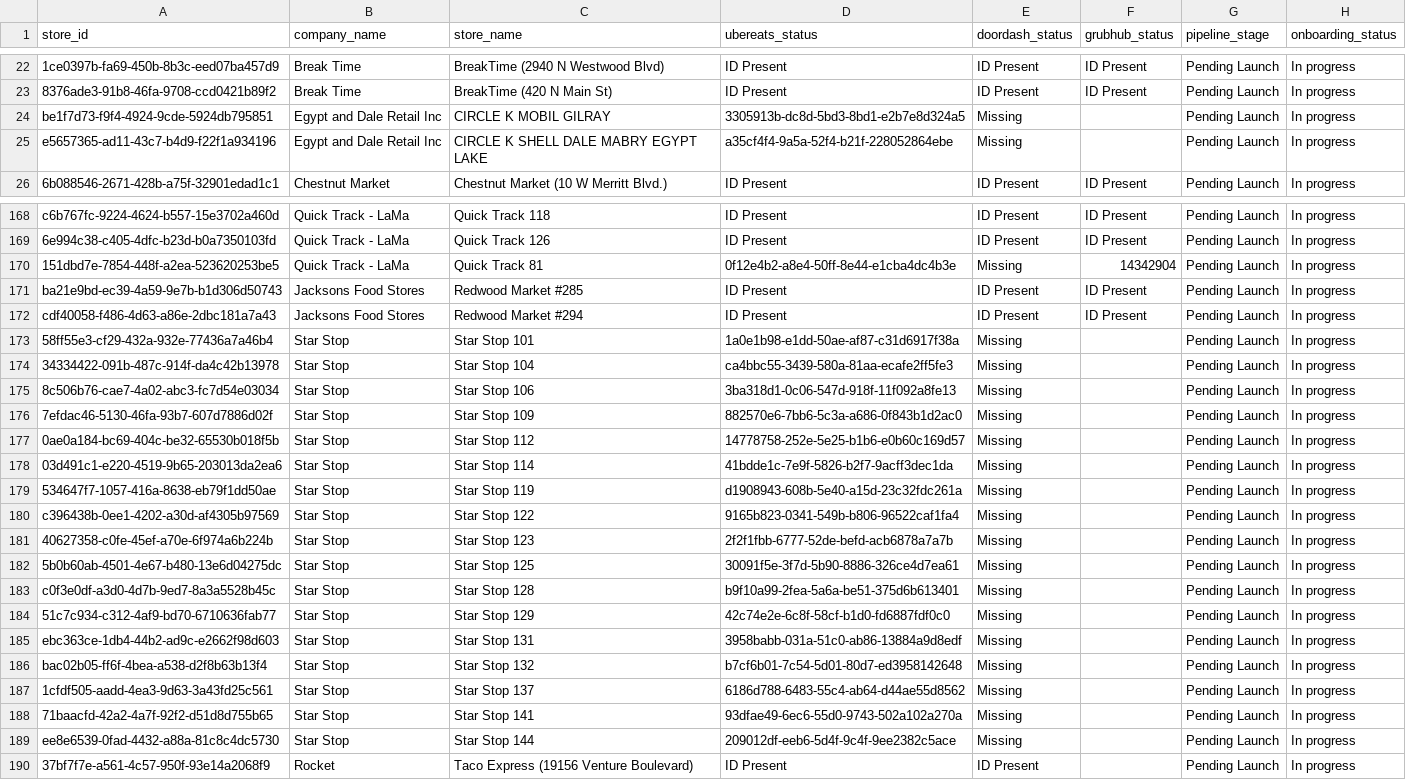
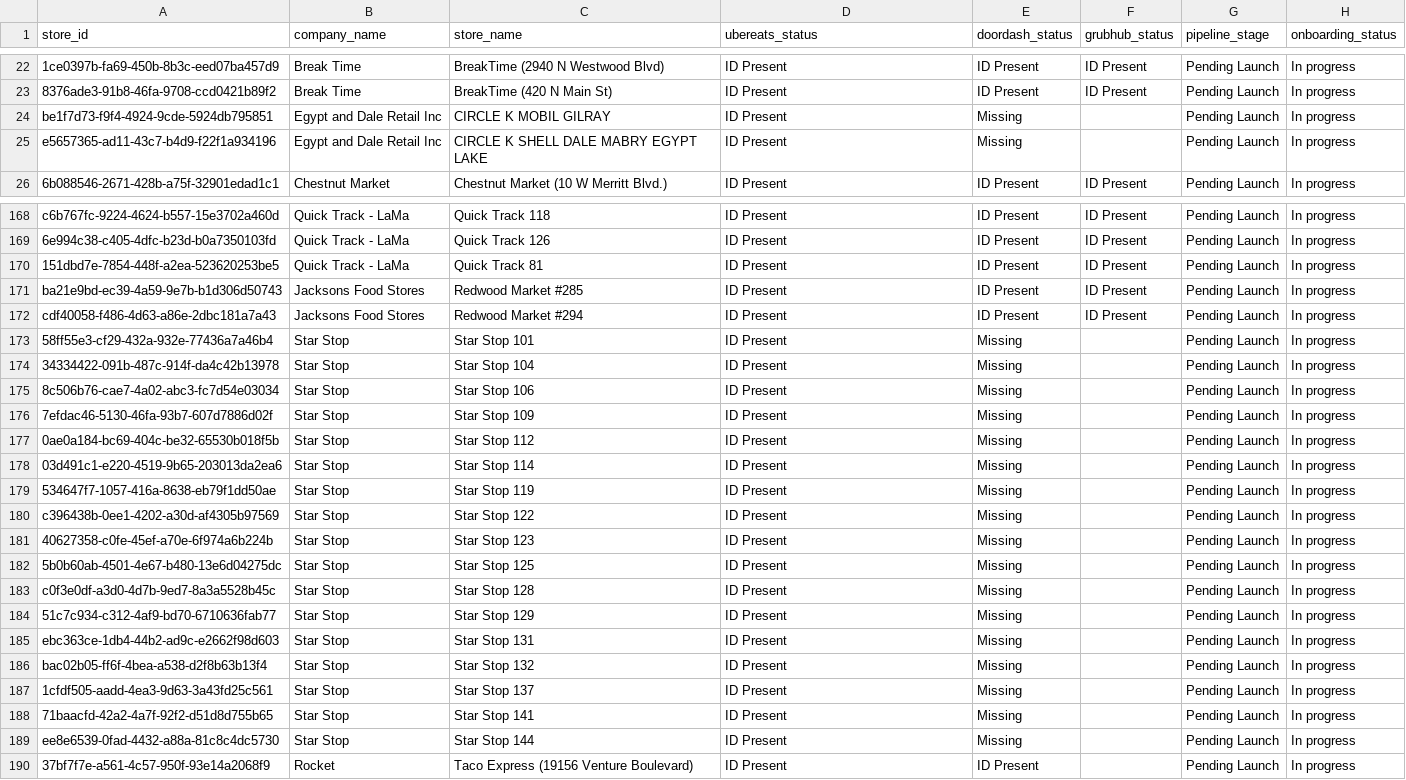
Before and after one commit to bradbishop1978/dsp-id-tracker, a CSV file: dsp_status_report.csv, drawn as a sheet; only a part is shown, gaps mark what is left out; the diff covers the shown part only; the diff names each change by its address in the sheet, - before the commit and + after, or states it on an @@ line.

Commit message:
Update DSP ID report - 2026-04-14 00:06:21

```diff
--- a/dsp_status_report.csv
+++ b/dsp_status_report.csv
-D24 (ubereats_status): 3305913b-dc8d-5bd3-8bd1-e2b7e8d324a5
+D24 (ubereats_status): ID Present
-D25 (ubereats_status): a35cf4f4-9a5a-52f4-b21f-228052864ebe
+D25 (ubereats_status): ID Present
-D170 (ubereats_status): 0f12e4b2-a8e4-50ff-8e44-e1cba4dc4b3e
+D170 (ubereats_status): ID Present
-E170 (doordash_status): Missing
+E170 (doordash_status): ID Present
-F170 (grubhub_status): 14342904
+F170 (grubhub_status): ID Present
-D173 (ubereats_status): 1a0e1b98-e1dd-50ae-af87-c31d6917f38a
+D173 (ubereats_status): ID Present
-D174 (ubereats_status): ca4bbc55-3439-580a-81aa-ecafe2ff5fe3
+D174 (ubereats_status): ID Present
-D175 (ubereats_status): 3ba318d1-0c06-547d-918f-11f092a8fe13
+D175 (ubereats_status): ID Present
-D176 (ubereats_status): 882570e6-7bb6-5c3a-a686-0f843b1d2ac0
+D176 (ubereats_status): ID Present
-D177 (ubereats_status): 14778758-252e-5e25-b1b6-e0b60c169d57
+D177 (ubereats_status): ID Present
-D178 (ubereats_status): 41bdde1c-7e9f-5826-b2f7-9acff3dec1da
+D178 (ubereats_status): ID Present
-D179 (ubereats_status): d1908943-608b-5e40-a15d-23c32fdc261a
+D179 (ubereats_status): ID Present
-D180 (ubereats_status): 9165b823-0341-549b-b806-96522caf1fa4
+D180 (ubereats_status): ID Present
-D181 (ubereats_status): 2f2f1fbb-6777-52de-befd-acb6878a7a7b
+D181 (ubereats_status): ID Present
-D182 (ubereats_status): 30091f5e-3f7d-5b90-8886-326ce4d7ea61
+D182 (ubereats_status): ID Present
-D183 (ubereats_status): b9f10a99-2fea-5a6a-be51-375d6b613401
+D183 (ubereats_status): ID Present
-D184 (ubereats_status): 42c74e2e-6c8f-58cf-b1d0-fd6887fdf0c0
+D184 (ubereats_status): ID Present
-D185 (ubereats_status): 3958babb-031a-51c0-ab86-13884a9d8edf
+D185 (ubereats_status): ID Present
-D186 (ubereats_status): b7cf6b01-7c54-5d01-80d7-ed3958142648
+D186 (ubereats_status): ID Present
-D187 (ubereats_status): 6186d788-6483-55c4-ab64-d44ae55d8562
+D187 (ubereats_status): ID Present
-D188 (ubereats_status): 93dfae49-6ec6-55d0-9743-502a102a270a
+D188 (ubereats_status): ID Present
-D189 (ubereats_status): 209012df-eeb6-5d4f-9c4f-9ee2382c5ace
+D189 (ubereats_status): ID Present
```
Also changed, not shown: 45 edited cells elsewhere in this file.
